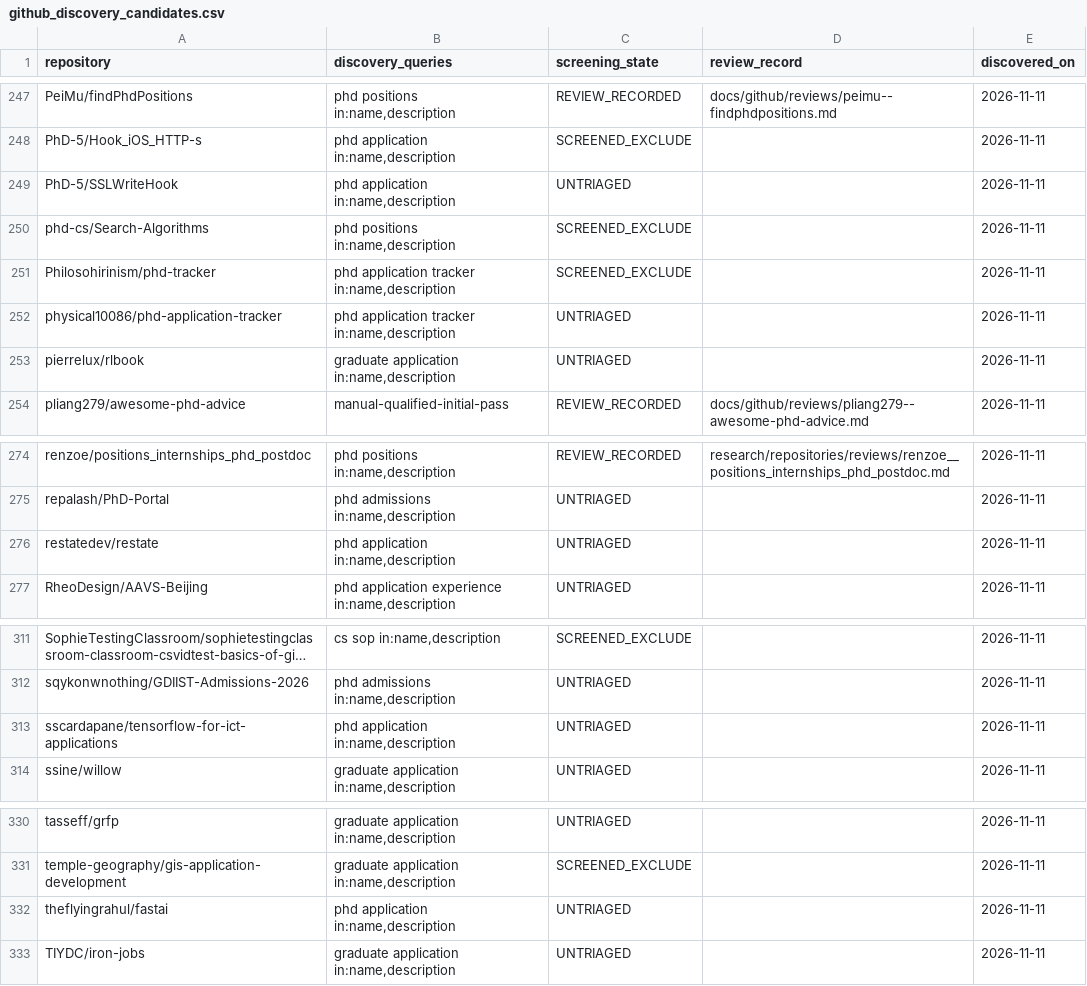
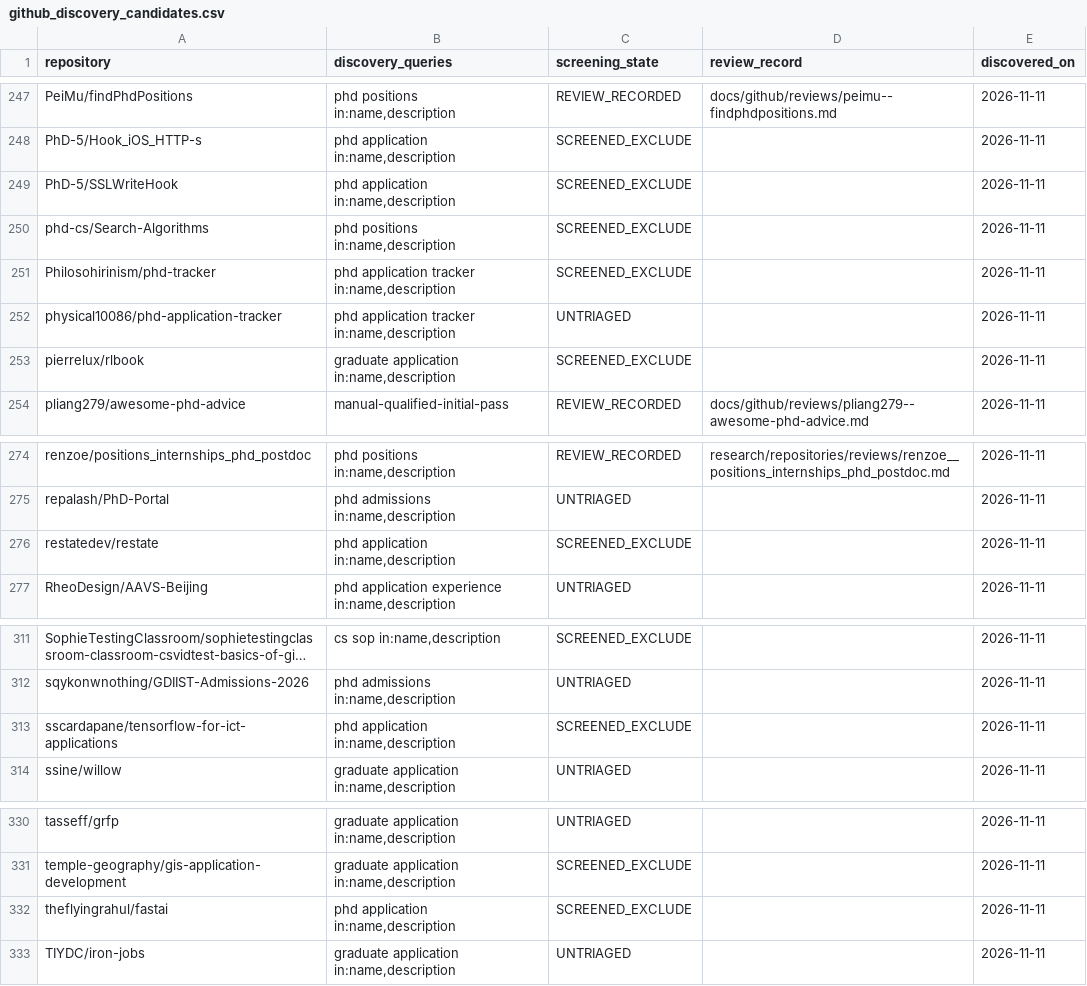
Before and after one commit to Armanasq/phd_application, a CSV file: data/github_discovery_candidates.csv, drawn as a sheet; only a part is shown, gaps mark what is left out; long unchanged cells end in ….

Commit message:
research: reconcile five false-positive discovery candidates

```diff
--- a/data/github_discovery_candidates.csv
+++ b/data/github_discovery_candidates.csv
@@ -248,3 +248,3 @@
 "PhD-5/Hook_iOS_HTTP-s","phd application in:name,description","SCREENED_EXCLUDE","","2026-11-11"
-"PhD-5/SSLWriteHook","phd application in:name,description","UNTRIAGED","","2026-11-11"
+"PhD-5/SSLWriteHook","phd application in:name,description","SCREENED_EXCLUDE","","2026-11-11"
 "phd-cs/Search-Algorithms","phd positions in:name,description","SCREENED_EXCLUDE","","2026-11-11"
@@ -252,3 +252,3 @@
 "physical10086/phd-application-tracker","phd application tracker in:name,description","UNTRIAGED","","2026-11-11"
-"pierrelux/rlbook","graduate application in:name,description","UNTRIAGED","","2026-11-11"
+"pierrelux/rlbook","graduate application in:name,description","SCREENED_EXCLUDE","","2026-11-11"
 "pliang279/awesome-phd-advice","manual-qualified-initial-pass","REVIEW_RECORDED","docs/github/reviews/pliang279--awesome-phd-advice.md","2026-11-11"
@@ -275,3 +275,3 @@
 "repalash/PhD-Portal","phd admissions in:name,description","UNTRIAGED","","2026-11-11"
-"restatedev/restate","phd application in:name,description","UNTRIAGED","","2026-11-11"
+"restatedev/restate","phd application in:name,description","SCREENED_EXCLUDE","","2026-11-11"
 "RheoDesign/AAVS-Beijing","phd application experience in:name,description","UNTRIAGED","","2026-11-11"
@@ -312,3 +312,3 @@
 "sqykonwnothing/GDIIST-Admissions-2026","phd admissions in:name,description","UNTRIAGED","","2026-11-11"
-"sscardapane/tensorflow-for-ict-applications","phd application in:name,description","UNTRIAGED","","2026-11-11"
+"sscardapane/tensorflow-for-ict-applications","phd application in:name,description","SCREENED_EXCLUDE","","2026-11-11"
 "ssine/willow","graduate application in:name,description","UNTRIAGED","","2026-11-11"
@@ -331,3 +331,3 @@
 "temple-geography/gis-application-development","graduate application in:name,description","SCREENED_EXCLUDE","","2026-11-11"
-"theflyingrahul/fastai","phd application in:name,description","UNTRIAGED","","2026-11-11"
+"theflyingrahul/fastai","phd application in:name,description","SCREENED_EXCLUDE","","2026-11-11"
 "TIYDC/iron-jobs","graduate application in:name,description","UNTRIAGED","","2026-11-11"
```
